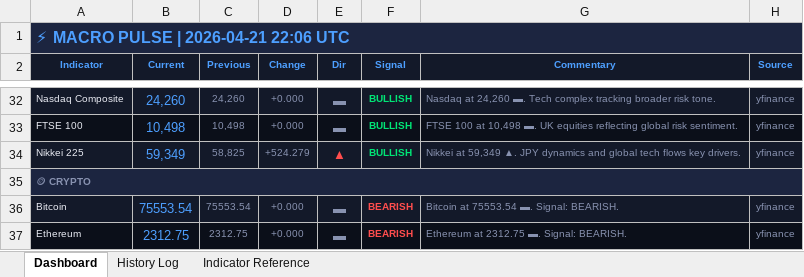
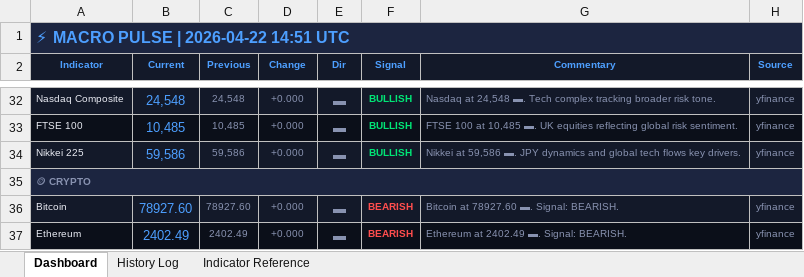
Before and after one commit to 3243dwon/Macro, an Excel workbook: macro_pulse.xlsx, sheet Dashboard, drawn as a sheet; only a part is shown, gaps mark what is left out; values as stored, in another font and other column widths than the file's, no borders; the diff covers the shown part only; the diff names each change by its address in the sheet, - before the commit and + after, or states it on an @@ line.

```diff
--- a/macro_pulse.xlsx (sheet Dashboard)
+++ b/macro_pulse.xlsx (sheet Dashboard)
-A1 (Indicator): ⚡ MACRO PULSE | 2026-04-21 22:06 UTC
+A1 (Indicator): ⚡ MACRO PULSE | 2026-04-22 14:51 UTC
-B32 (Current): 24,260
+B32 (Current): 24,548
-C32 (Previous): 24,260
+C32 (Previous): 24,548
-G32 (Commentary): Nasdaq at 24,260 ▬. Tech…
+G32 (Commentary): Nasdaq at 24,548 ▬. Tech…
-B33 (Current): 10,498
+B33 (Current): 10,485
-C33 (Previous): 10,498
+C33 (Previous): 10,485
-G33 (Commentary): …100 at 10,498 ▬. UK…
+G33 (Commentary): …100 at 10,485 ▬. UK…
-B34 (Current): 59,349
+B34 (Current): 59,586
-C34 (Previous): 58,825
+C34 (Previous): 59,586
-D34 (Change): +524.279
+D34 (Change): +0.000
-E34 (Dir): ▲
+E34 (Dir): ▬
-E34 text colour: #FF4D4D
+E34 text colour: #8892B0
-G34 (Commentary): Nikkei at 59,349 ▲. JPY dynamics…
+G34 (Commentary): Nikkei at 59,586 ▬. JPY dynamics…
-B36 (Current): 75553.54
+B36 (Current): 78927.60
-C36 (Previous): 75553.54
+C36 (Previous): 78927.60
-G36 (Commentary): Bitcoin at 75553.54 ▬. Signal: BEARISH.
+G36 (Commentary): Bitcoin at 78927.60 ▬. Signal: BEARISH.
-B37 (Current): 2312.75
+B37 (Current): 2402.49
-C37 (Previous): 2312.75
+C37 (Previous): 2402.49
-G37 (Commentary): Ethereum at 2312.75 ▬. Signal: BEARISH.
+G37 (Commentary): Ethereum at 2402.49 ▬. Signal: BEARISH.
```
Also changed, not shown: 32 edited cells elsewhere in this sheet, sheet History Log, 2 other files.
